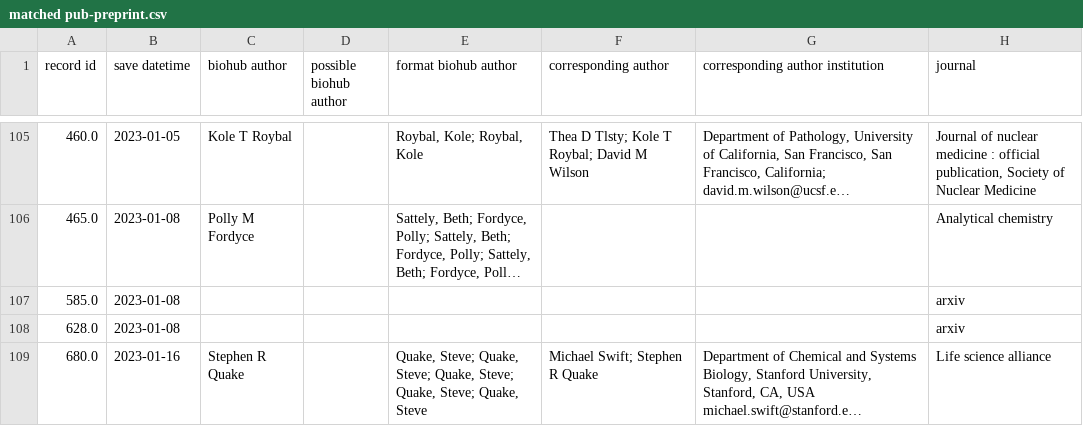
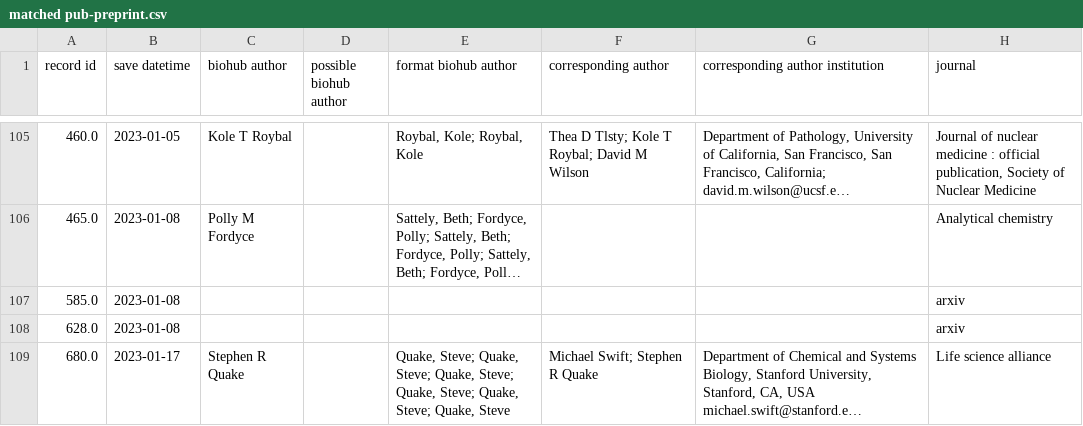
Before and after one commit to hydai99/Pub-Collection-Web, a CSV file: database/matched pub-preprint.csv, drawn as a sheet; only a part is shown, gaps mark what is left out; long unchanged cells end in …; the diff names each change by its address in the sheet, - before the commit and + after, or states it on an @@ line.

```diff
--- a/database/matched pub-preprint.csv
+++ b/database/matched pub-preprint.csv
-B109 (save datetime): 2023-01-16
+B109 (save datetime): 2023-01-17
-E109 (format biohub author): …Steve; Quake, Steve
+E109 (format biohub author): …Steve; Quake, Steve; Quake, Steve
```
Also changed, not shown: 4 other files.
